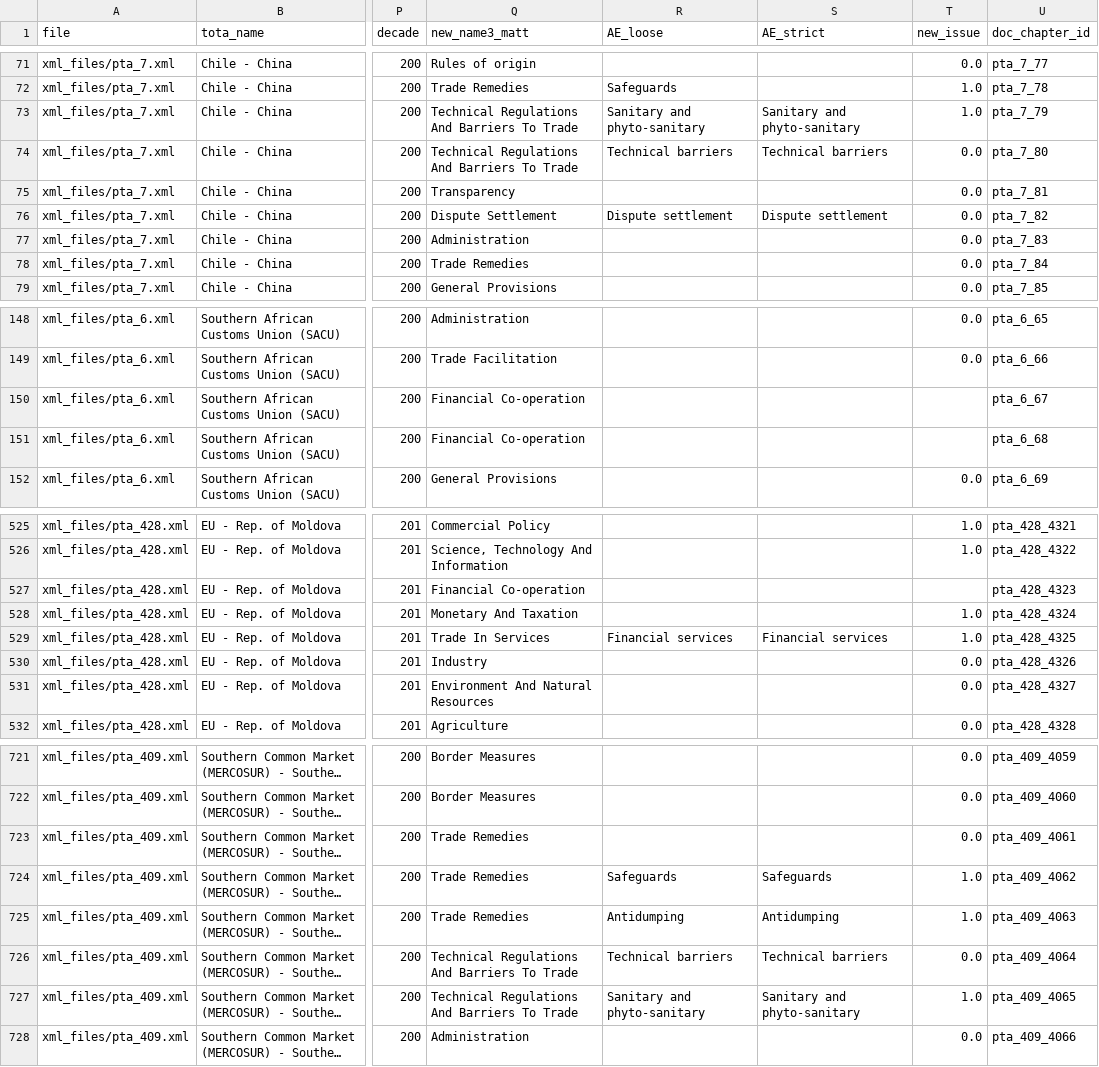
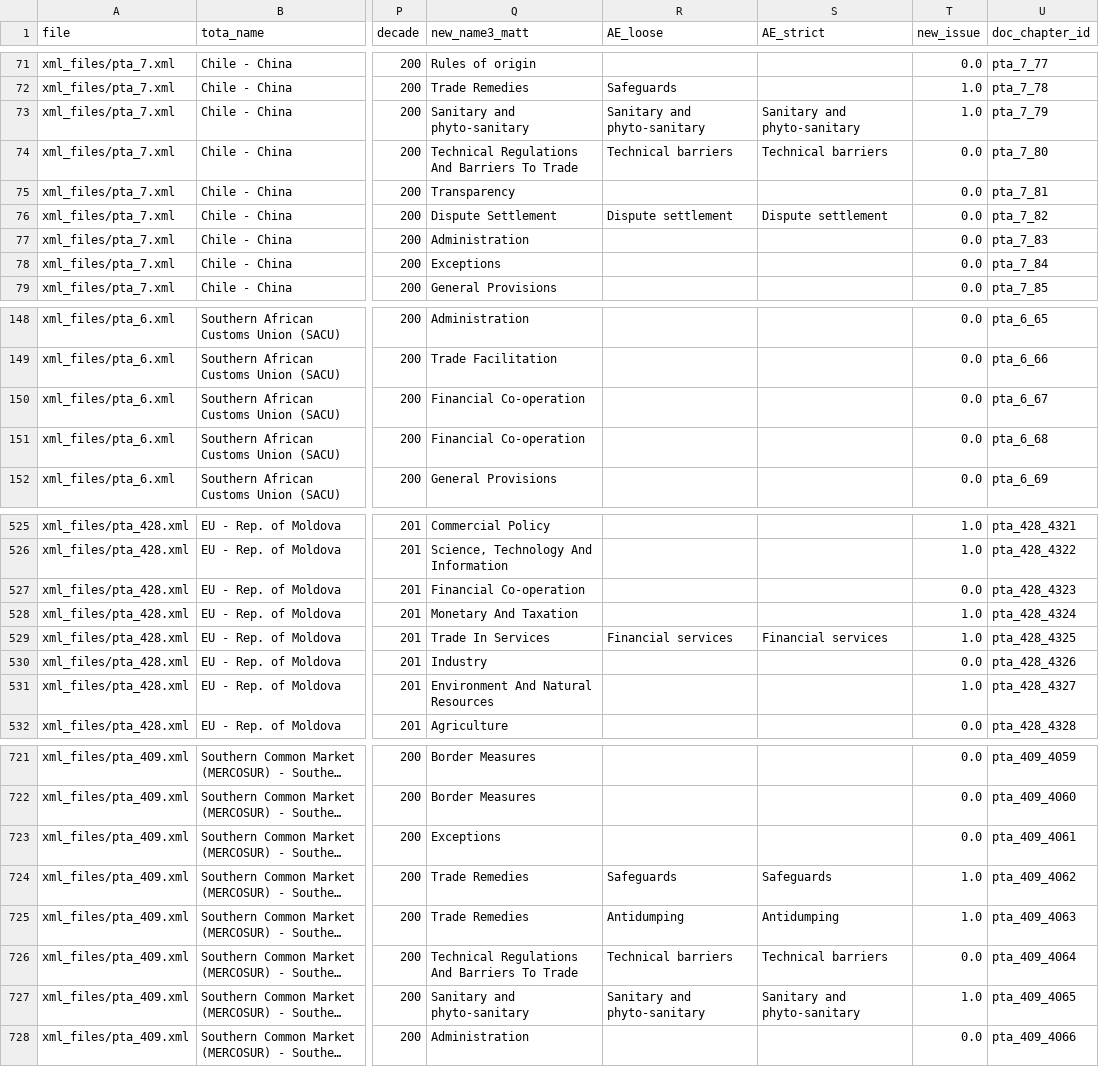
Before and after one commit to scskalicky/treaty-vectors, a TSV file: tfc_chapter_metadata.tsv, drawn as a sheet; only a part is shown, gaps mark what is left out; long unchanged cells end in …; the diff covers the shown part only; the diff names each change by its address in the sheet, - before the commit and + after, or states it on an @@ line.

```diff
--- a/tfc_chapter_metadata.tsv
+++ b/tfc_chapter_metadata.tsv
-Q73 (new_name3_matt): Technical Regulations And Barriers To Trade
+Q73 (new_name3_matt): Sanitary and phyto-sanitary
-Q78 (new_name3_matt): Trade Remedies
+Q78 (new_name3_matt): Exceptions
-T150:T151 (new_issue): (empty)
+T150:T151 (new_issue): 0.0
-T527 (new_issue): (empty)
+T527 (new_issue): 0.0
-T531 (new_issue): 0.0
+T531 (new_issue): 1.0
-Q723 (new_name3_matt): Trade Remedies
+Q723 (new_name3_matt): Exceptions
-Q727 (new_name3_matt): Technical Regulations And Barriers To Trade
+Q727 (new_name3_matt): Sanitary and phyto-sanitary
```
Also changed, not shown: 150 edited cells elsewhere in this file, full_chapter_metadata.tsv, 2 other files.
